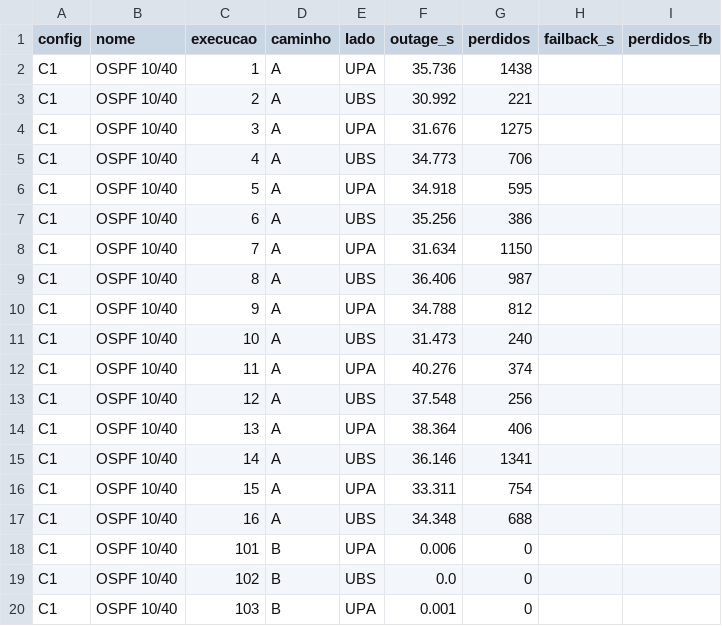
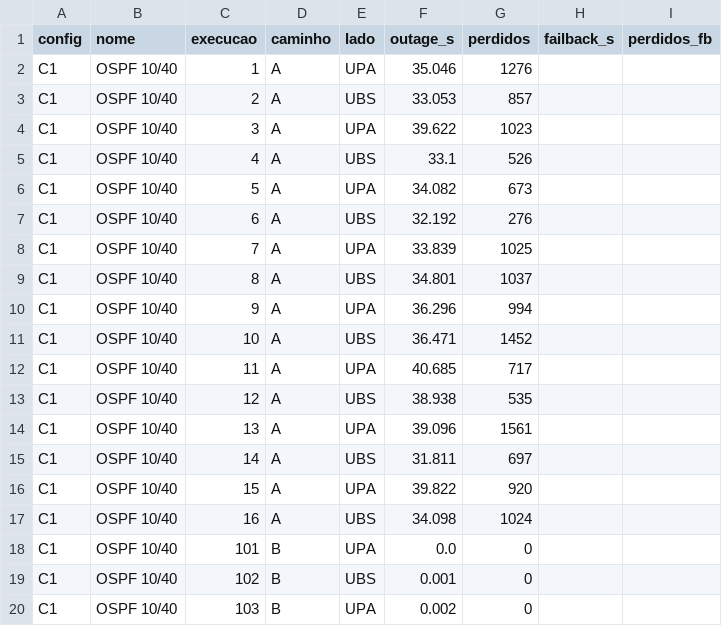
Before and after one commit to vincedev456/tcc-ubs-upa, a CSV file: 4 laboratorios linux/dados/lab2-C1.csv, drawn as a sheet.

```diff
--- a/4 laboratorios linux/dados/lab2-C1.csv
+++ b/4 laboratorios linux/dados/lab2-C1.csv
@@ -1,20 +1,20 @@
 config,nome,execucao,caminho,lado,outage_s,perdidos,failback_s,perdidos_fb
-C1,OSPF 10/40,1,A,UPA,35.736,1438,,
-C1,OSPF 10/40,2,A,UBS,30.992,221,,
-C1,OSPF 10/40,3,A,UPA,31.676,1275,,
-C1,OSPF 10/40,4,A,UBS,34.773,706,,
-C1,OSPF 10/40,5,A,UPA,34.918,595,,
-C1,OSPF 10/40,6,A,UBS,35.256,386,,
-C1,OSPF 10/40,7,A,UPA,31.634,1150,,
-C1,OSPF 10/40,8,A,UBS,36.406,987,,
-C1,OSPF 10/40,9,A,UPA,34.788,812,,
-C1,OSPF 10/40,10,A,UBS,31.473,240,,
-C1,OSPF 10/40,11,A,UPA,40.276,374,,
-C1,OSPF 10/40,12,A,UBS,37.548,256,,
-C1,OSPF 10/40,13,A,UPA,38.364,406,,
-C1,OSPF 10/40,14,A,UBS,36.146,1341,,
-C1,OSPF 10/40,15,A,UPA,33.311,754,,
-C1,OSPF 10/40,16,A,UBS,34.348,688,,
-C1,OSPF 10/40,101,B,UPA,0.006,0,,
-C1,OSPF 10/40,102,B,UBS,0.0,0,,
-C1,OSPF 10/40,103,B,UPA,0.001,0,,
+C1,OSPF 10/40,1,A,UPA,35.046,1276,,
+C1,OSPF 10/40,2,A,UBS,33.053,857,,
+C1,OSPF 10/40,3,A,UPA,39.622,1023,,
+C1,OSPF 10/40,4,A,UBS,33.1,526,,
+C1,OSPF 10/40,5,A,UPA,34.082,673,,
+C1,OSPF 10/40,6,A,UBS,32.192,276,,
+C1,OSPF 10/40,7,A,UPA,33.839,1025,,
+C1,OSPF 10/40,8,A,UBS,34.801,1037,,
+C1,OSPF 10/40,9,A,UPA,36.296,994,,
+C1,OSPF 10/40,10,A,UBS,36.471,1452,,
+C1,OSPF 10/40,11,A,UPA,40.685,717,,
+C1,OSPF 10/40,12,A,UBS,38.938,535,,
+C1,OSPF 10/40,13,A,UPA,39.096,1561,,
+C1,OSPF 10/40,14,A,UBS,31.811,697,,
+C1,OSPF 10/40,15,A,UPA,39.822,920,,
+C1,OSPF 10/40,16,A,UBS,34.098,1024,,
+C1,OSPF 10/40,101,B,UPA,0.0,0,,
+C1,OSPF 10/40,102,B,UBS,0.001,0,,
+C1,OSPF 10/40,103,B,UPA,0.002,0,,
```
Also changed, not shown: 4 laboratorios linux/dados/lab2-C2.csv, 4 laboratorios linux/dados/lab2-C3.csv, 14 other files.
